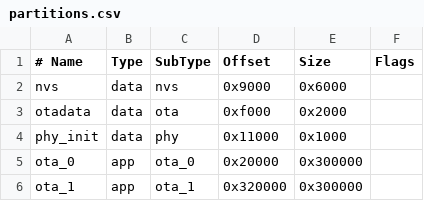
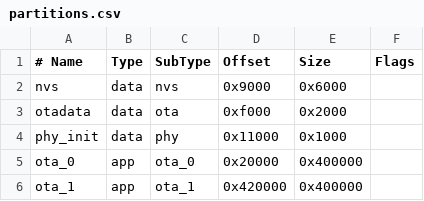
Before and after one commit to petronijus/esp_nest, a CSV file: partitions.csv, drawn as a sheet.

```diff
--- a/partitions.csv
+++ b/partitions.csv
@@ -4,3 +4,3 @@ otadata,  data, ota,      0xf000,   0x2000,
 phy_init, data, phy,      0x11000,  0x1000,
-ota_0,    app,  ota_0,    0x20000,  0x300000,
-ota_1,    app,  ota_1,    0x320000, 0x300000,
+ota_0,    app,  ota_0,    0x20000,  0x400000,
+ota_1,    app,  ota_1,    0x420000, 0x400000,
```
Also changed, not shown: 3 other files.
